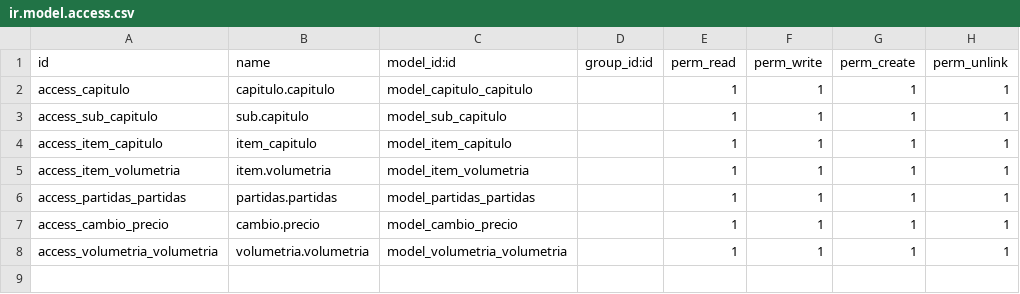
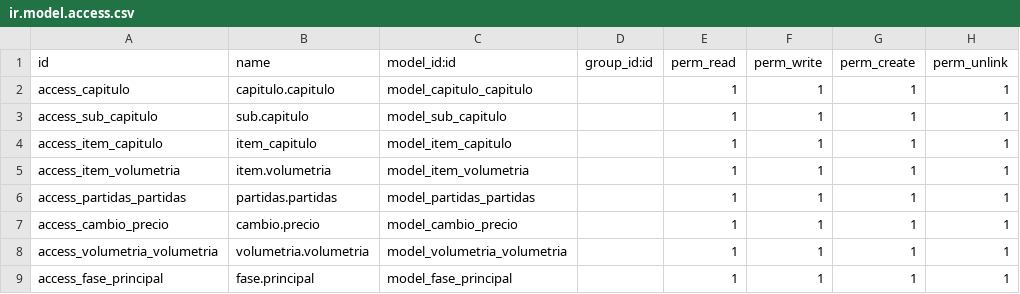
Before and after one commit to hinfo506/verticaL_construccion, a CSV file: project_capitulos/security/ir.model.access.csv, drawn as a sheet.

Commit message:
agregado nuevo modelo fase principal

```diff
--- a/project_capitulos/security/ir.model.access.csv
+++ b/project_capitulos/security/ir.model.access.csv
@@ -8 +8,2 @@ access_cambio_precio,cambio.precio,model_cambio_precio,,1,1,1,1
 access_volumetria_volumetria,volumetria.volumetria,model_volumetria_volumetria,,1,1,1,1
+access_fase_principal,fase.principal,model_fase_principal,,1,1,1,1
```
Also changed, not shown: 9 other files.
